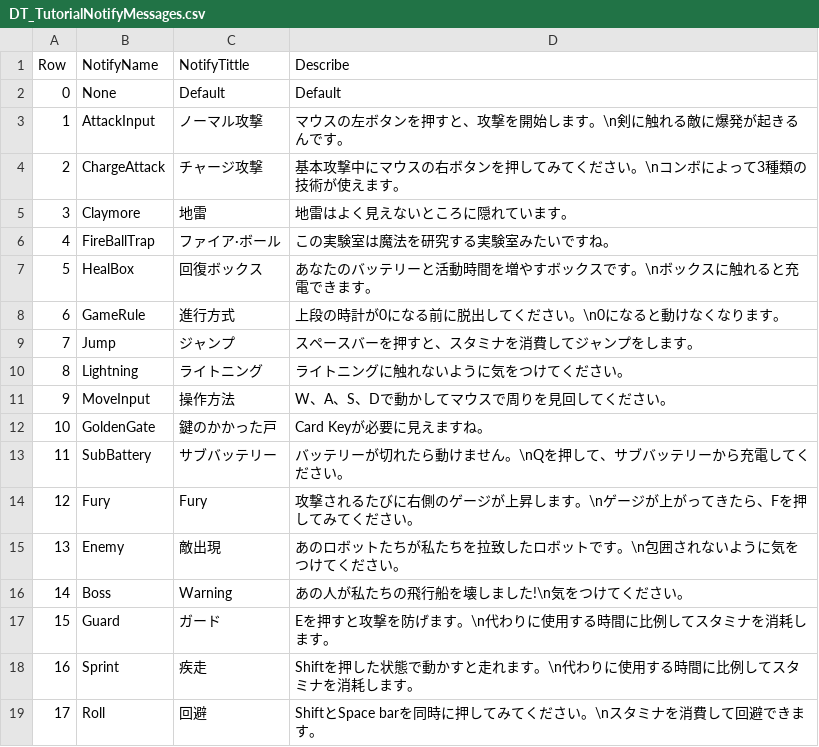
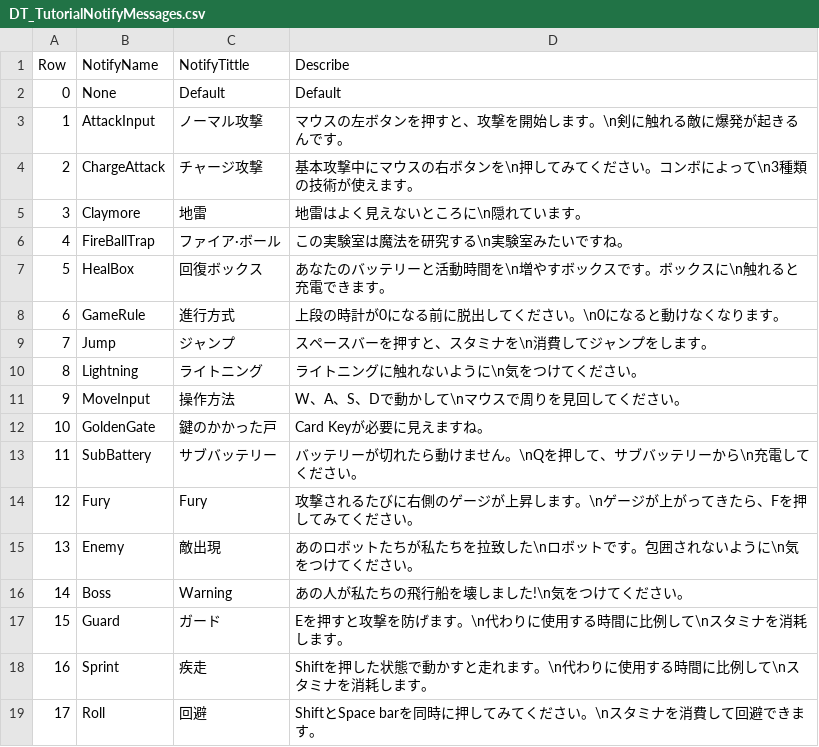
Before and after one commit to B477042/GraduationProject, a CSV file: EscapeGame/Content/MyFolder/DataTable/DT_TutorialNotifyMessages.csv, drawn as a sheet.

```diff
--- a/EscapeGame/Content/MyFolder/DataTable/DT_TutorialNotifyMessages.csv
+++ b/EscapeGame/Content/MyFolder/DataTable/DT_TutorialNotifyMessages.csv
@@ -3,17 +3,17 @@
 1,AttackInput,ノーマル攻撃,マウスの左ボタンを押すと、攻撃を開始します。\n剣に触れる敵に爆発が起きるんです。
-2,ChargeAttack,チャージ攻撃,基本攻撃中にマウスの右ボタンを押してみてください。\nコンボによって3種類の技術が使えます。
-3,Claymore,地雷,地雷はよく見えないところに隠れています。
-4,FireBallTrap,ファイア·ボール,この実験室は魔法を研究する実験室みたいですね。
-5,HealBox,回復ボックス,あなたのバッテリーと活動時間を増やすボックスです。\nボックスに触れると充電できます。
+2,ChargeAttack,チャージ攻撃,基本攻撃中にマウスの右ボタンを\n押してみてください。コンボによって\n3種類の技術が使えます。
+3,Claymore,地雷,地雷はよく見えないところに\n隠れています。
+4,FireBallTrap,ファイア·ボール,この実験室は魔法を研究する\n実験室みたいですね。
+5,HealBox,回復ボックス,あなたのバッテリーと活動時間を\n増やすボックスです。ボックスに\n触れると充電できます。
 6,GameRule,進行方式,上段の時計が0になる前に脱出してください。\n0になると動けなくなります。
-7,Jump,ジャンプ,スペースバーを押すと、スタミナを消費してジャンプをします。
-8,Lightning,ライトニング,ライトニングに触れないように気をつけてください。
-9,MoveInput,操作方法,W、A、S、Dで動かしてマウスで周りを見回してください。
+7,Jump,ジャンプ,スペースバーを押すと、スタミナを\n消費してジャンプをします。
+8,Lightning,ライトニング,ライトニングに触れないように\n気をつけてください。
+9,MoveInput,操作方法,W、A、S、Dで動かして\nマウスで周りを見回してください。
 10,GoldenGate,鍵のかかった戸,Card Keyが必要に見えますね。
-11,SubBattery,サブバッテリー,バッテリーが切れたら動けません。\nQを押して、サブバッテリーから充電してください。
+11,SubBattery,サブバッテリー,バッテリーが切れたら動けません。\nQを押して、サブバッテリーから\n充電してください。
 12,Fury,Fury,攻撃されるたびに右側のゲージが上昇します。\nゲージが上がってきたら、Fを押してみてください。
-13,Enemy,敵出現,あのロボットたちが私たちを拉致したロボットです。\n包囲されないように気をつけてください。
+13,Enemy,敵出現,あのロボットたちが私たちを拉致した\nロボットです。包囲されないように\n気をつけてください。
 14,Boss,Warning,あの人が私たちの飛行船を壊しました!\n気をつけてください。
-15,Guard,ガード,Eを押すと攻撃を防げます。\n代わりに使用する時間に比例してスタミナを消耗します。
-16,Sprint,疾走,Shiftを押した状態で動かすと走れます。\n代わりに使用する時間に比例してスタミナを消耗します。
+15,Guard,ガード,Eを押すと攻撃を防げます。\n代わりに使用する時間に比例して\nスタミナを消耗します。
+16,Sprint,疾走,Shiftを押した状態で動かすと走れます。\n代わりに使用する時間に比例して\nスタミナを消耗します。
 17,Roll,回避,ShiftとSpace barを同時に押してみてください。\nスタミナを消費して回避できます。
```
Also changed, not shown: 2 other files.
